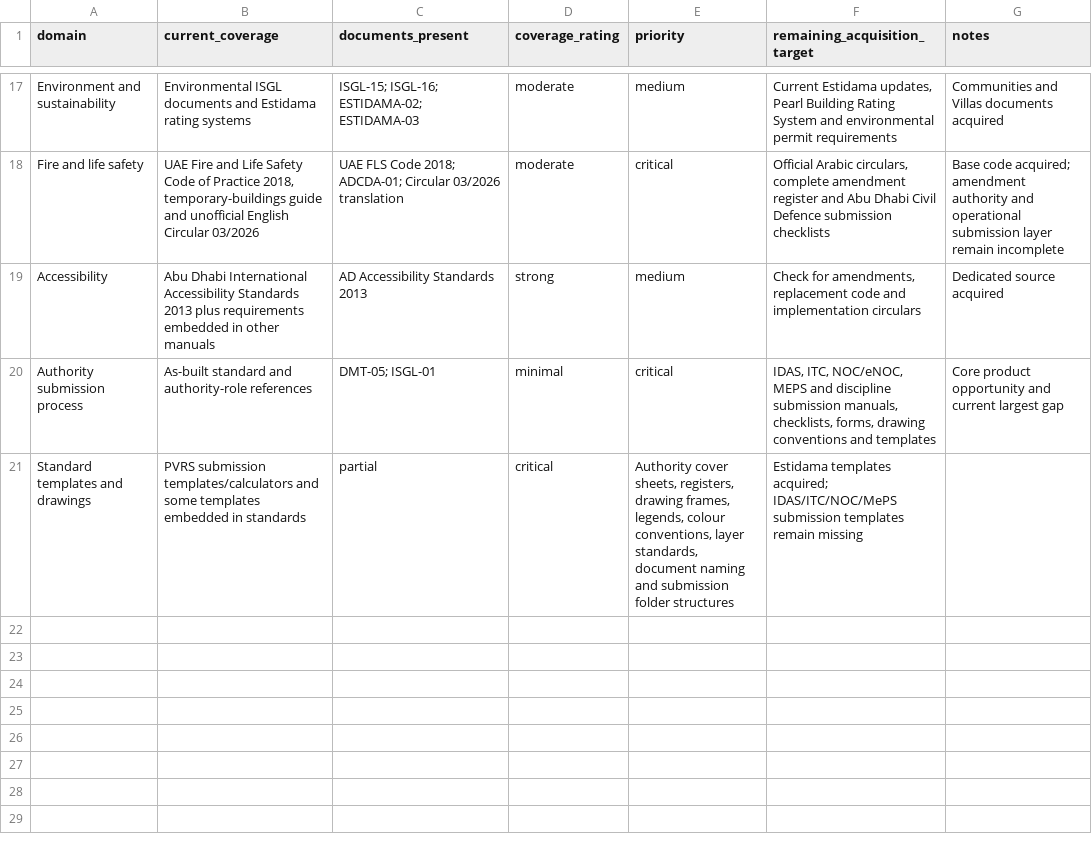
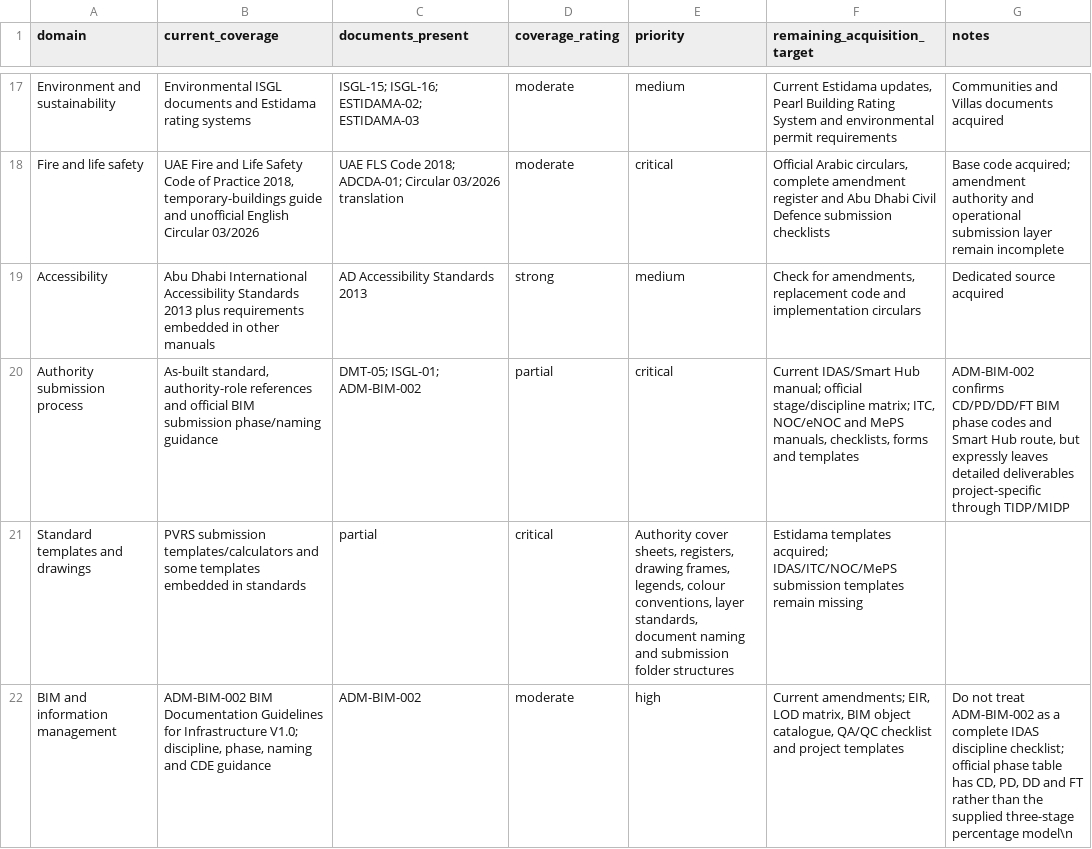
Before and after one commit to heinrichvanwyk101-lab/jane-standards-library, a CSV file: catalogue/coverage-gap-register.csv, drawn as a sheet; only a part is shown, gaps mark what is left out.

Commit message:
Catalogue ADM-BIM-002 and assess IDAS stage claims
* Assess IDAS design-stage claims against sources

* Start Batch 2 with official BIM guideline

* Update IDAS and BIM evidence coverage

```diff
--- a/catalogue/coverage-gap-register.csv
+++ b/catalogue/coverage-gap-register.csv
@@ -19,3 +19,4 @@ Fire and life safety,"UAE Fire and Life Safety Code of Practice 2018, temporary-
 Accessibility,"Abu Dhabi International Accessibility Standards 2013 plus requirements embedded in other manuals","AD Accessibility Standards 2013",strong,medium,"Check for amendments, replacement code and implementation circulars","Dedicated source acquired"
-Authority submission process,"As-built standard and authority-role references","DMT-05; ISGL-01",minimal,critical,"IDAS, ITC, NOC/eNOC, MEPS and discipline submission manuals, checklists, forms, drawing conventions and templates","Core product opportunity and current largest gap"
+Authority submission process,"As-built standard, authority-role references and official BIM submission phase/naming guidance","DMT-05; ISGL-01; ADM-BIM-002",partial,critical,"Current IDAS/Smart Hub manual; official stage/discipline matrix; ITC, NOC/eNOC and MePS manuals, checklists, forms and templates","ADM-BIM-002 confirms CD/PD/DD/FT BIM phase codes and Smart Hub route, but expressly leaves detailed deliverables project-specific through TIDP/MIDP"
 Standard templates and drawings,"PVRS submission templates/calculators and some templates embedded in standards",partial,critical,"Authority cover sheets, registers, drawing frames, legends, colour conventions, layer standards, document naming and submission folder structures","Estidama templates acquired; IDAS/ITC/NOC/MePS submission templates remain missing"
+BIM and information management,"ADM-BIM-002 BIM Documentation Guidelines for Infrastructure V1.0; discipline, phase, naming and CDE guidance","ADM-BIM-002",moderate,high,"Current amendments; EIR, LOD matrix, BIM object catalogue, QA/QC checklist and project templates","Do not treat ADM-BIM-002 as a complete IDAS discipline checklist; official phase table has CD, PD, DD and FT rather than the supplied three-stage percentage model"\n
```
Also changed, not shown: 2 other files.
